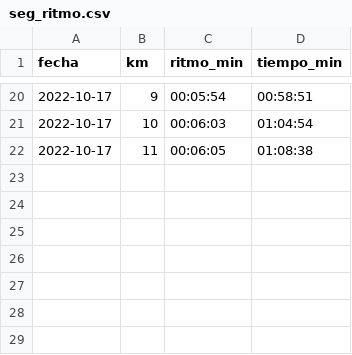
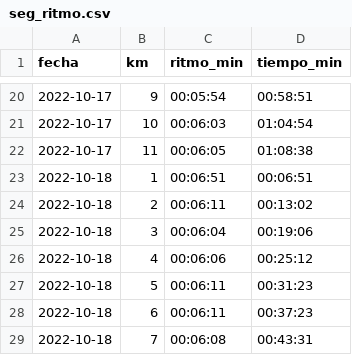
Before and after one commit to Juankkar/deporte, a CSV file: data/seg_ritmo.csv, drawn as a sheet; only a part is shown, gaps mark what is left out.

```diff
--- a/data/seg_ritmo.csv
+++ b/data/seg_ritmo.csv
@@ -22 +22,8 @@ fecha,km,ritmo_min,tiempo_min
 2022-10-17,11,00:06:05,01:08:38
+2022-10-18,1,00:06:51,00:06:51
+2022-10-18,2,00:06:11,00:13:02
+2022-10-18,3,00:06:04,00:19:06
+2022-10-18,4,00:06:06,00:25:12
+2022-10-18,5,00:06:11,00:31:23
+2022-10-18,6,00:06:11,00:37:23
+2022-10-18,7,00:06:08,00:43:31
```
Also changed, not shown: data/seg_cardiaco.csv, data/seguimiento.csv, 2 other files.
